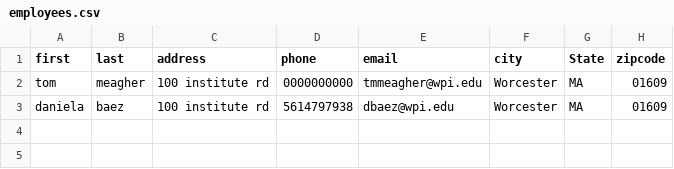
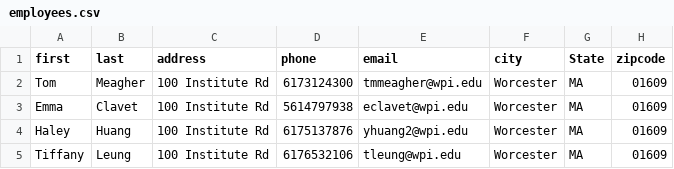
Before and after one commit to awkweb/CS542, a CSV file: data/employees.csv, drawn as a sheet.

Commit message:
updated employees csv

```diff
--- a/data/employees.csv
+++ b/data/employees.csv
@@ -1,3 +1,5 @@
 first,last,address,phone,email,city,State,zipcode
-tom,meagher,100 institute rd,0000000000,tmmeagher@wpi.edu,Worcester,MA,01609
-daniela,baez,100 institute rd,5614797938,dbaez@wpi.edu,Worcester,MA,01609
+Tom,Meagher,100 Institute Rd,6173124300,tmmeagher@wpi.edu,Worcester,MA,01609
+Emma,Clavet,100 Institute Rd,5614797938,eclavet@wpi.edu,Worcester,MA,01609
+Haley,Huang,100 Institute Rd,6175137876,yhuang2@wpi.edu,Worcester,MA,01609
+Tiffany,Leung,100 Institute Rd,6176532106,tleung@wpi.edu,Worcester,MA,01609
```
